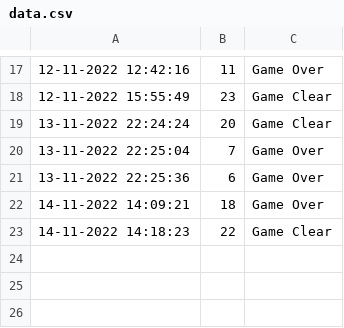
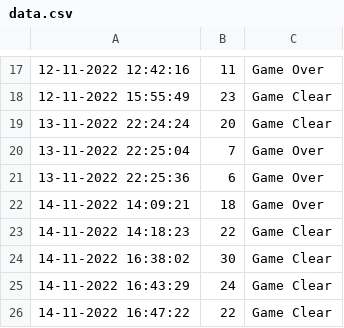
Before and after one commit to TrungTran2751999/Fly-War, a CSV file: RealGame/data/data.csv, drawn as a sheet; only a part is shown, gaps mark what is left out.

```diff
--- a/RealGame/data/data.csv
+++ b/RealGame/data/data.csv
@@ -23 +23,4 @@
 14-11-2022 14:18:23,22,Game Clear
+14-11-2022 16:38:02,30,Game Clear
+14-11-2022 16:43:29,24,Game Clear
+14-11-2022 16:47:22,22,Game Clear
```
Also changed, not shown: 13 other files.
